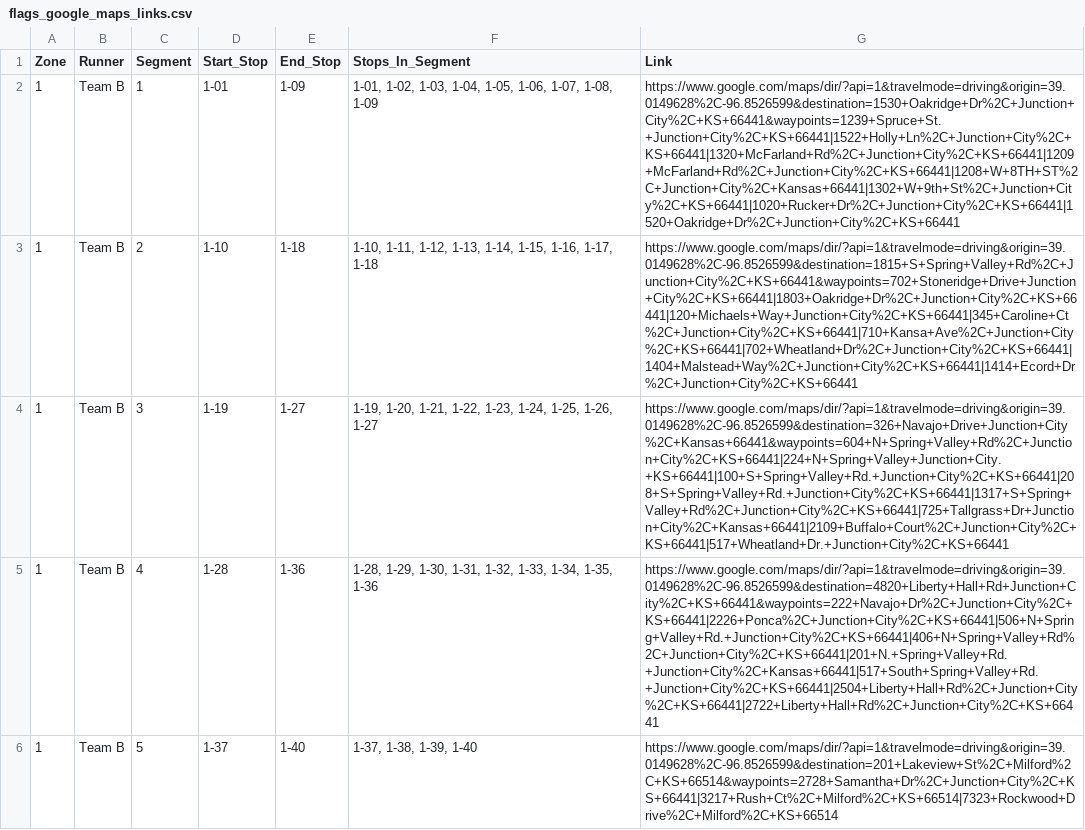
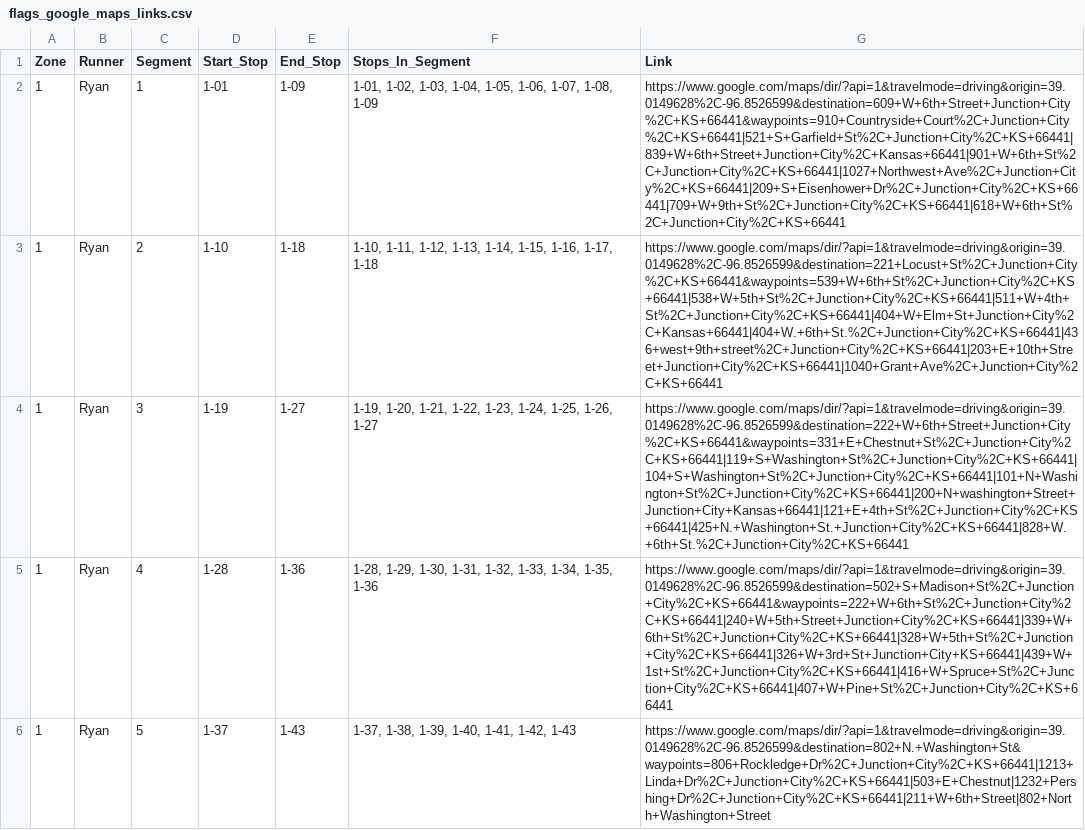
Before and after one commit to rhufcut/flags-of-geary-county-app, a CSV file: mobile-route-app/data/outputs/flags_google_maps_links.csv, drawn as a sheet; only a part is shown; the diff covers the shown part only; the diff names each change by its address in the sheet, - before the commit and + after, or states it on an @@ line.

```diff
--- a/mobile-route-app/data/outputs/flags_google_maps_links.csv
+++ b/mobile-route-app/data/outputs/flags_google_maps_links.csv
-B2:B6 (Runner): Team B
+B2:B6 (Runner): Ryan
-G2 (Link): https://www.google.com/maps/dir/?api=1&travelmode=driving&origin=39.0149628%2C-96.8526599&destination=1530+Oakridge+Dr%2C+Junction+City%2C+KS+66441&waypoints=1239+Spruce+St.+Junction+City%2C+KS+66441|1522+Holly+Ln%2C+Junction+City%2C+KS+66441|1320+McFarland+Rd%2C+Junction+City%2C+KS+66441|1209+McFarland+Rd%2C+Junction+City%2C+KS+66441|1208+W+8TH+ST%2C+Junction+City%2C+Kansas+66441|1302+W+9th+St%2C+Junction+City%2C+KS+66441|1020+Rucker+Dr%2C+Junction+City%2C+KS+66441|1520+Oakridge+Dr%2C+Junction+City%2C+KS+66441
+G2 (Link): https://www.google.com/maps/dir/?api=1&travelmode=driving&origin=39.0149628%2C-96.8526599&destination=609+W+6th+Street+Junction+City%2C+KS+66441&waypoints=910+Countryside+Court%2C+Junction+City%2C+KS+66441|521+S+Garfield+St%2C+Junction+City%2C+KS+66441|839+W+6th+Street+Junction+City%2C+Kansas+66441|901+W+6th+St%2C+Junction+City%2C+KS+66441|1027+Northwest+Ave%2C+Junction+City%2C+KS+66441|209+S+Eisenhower+Dr%2C+Junction+City%2C+KS+66441|709+W+9th+St%2C+Junction+City%2C+KS+66441|618+W+6th+St%2C+Junction+City%2C+KS+66441
-G3 (Link): https://www.google.com/maps/dir/?api=1&travelmode=driving&origin=39.0149628%2C-96.8526599&destination=1815+S+Spring+Valley+Rd%2C+Junction+City%2C+KS+66441&waypoints=702+Stoneridge+Drive+Junction+City%2C+KS+66441|1803+Oakridge+Dr%2C+Junction+City%2C+KS+66441|120+Michaels+Way+Junction+City%2C+KS+66441|345+Caroline+Ct%2C+Junction+City%2C+KS+66441|710+Kansa+Ave%2C+Junction+City%2C+KS+66441|702+Wheatland+Dr%2C+Junction+City%2C+KS+66441|1404+Malstead+Way%2C+Junction+City%2C+KS+66441|1414+Ecord+Dr%2C+Junction+City%2C+KS+66441
+G3 (Link): https://www.google.com/maps/dir/?api=1&travelmode=driving&origin=39.0149628%2C-96.8526599&destination=221+Locust+St%2C+Junction+City%2C+KS+66441&waypoints=539+W+6th+St%2C+Junction+City%2C+KS+66441|538+W+5th+St%2C+Junction+City%2C+KS+66441|511+W+4th+St%2C+Junction+City%2C+KS+66441|404+W+Elm+St+Junction+City%2C+Kansas+66441|404+W.+6th+St.%2C+Junction+City%2C+KS+66441|436+west+9th+street%2C+Junction+City%2C+KS+66441|203+E+10th+Street+Junction+City%2C+KS+66441|1040+Grant+Ave%2C+Junction+City%2C+KS+66441
-G4 (Link): https://www.google.com/maps/dir/?api=1&travelmode=driving&origin=39.0149628%2C-96.8526599&destination=326+Navajo+Drive+Junction+City%2C+Kansas+66441&waypoints=604+N+Spring+Valley+Rd%2C+Junction+City%2C+KS+66441|224+N+Spring+Valley+Junction+City.+KS+66441|100+S+Spring+Valley+Rd.+Junction+City%2C+KS+66441|208+S+Spring+Valley+Rd.+Junction+City%2C+KS+66441|1317+S+Spring+Valley+Rd%2C+Junction+City%2C+KS+66441|725+Tallgrass+Dr+Junction+City%2C+Kansas+66441|2109+Buffalo+Court%2C+Junction+City%2C+KS+66441|517+Wheatland+Dr.+Junction+City%2C+KS+66441
+G4 (Link): https://www.google.com/maps/dir/?api=1&travelmode=driving&origin=39.0149628%2C-96.8526599&destination=222+W+6th+Street+Junction+City%2C+KS+66441&waypoints=331+E+Chestnut+St%2C+Junction+City%2C+KS+66441|119+S+Washington+St%2C+Junction+City%2C+KS+66441|104+S+Washington+St%2C+Junction+City%2C+KS+66441|101+N+Washington+St%2C+Junction+City%2C+KS+66441|200+N+washington+Street+Junction+City+Kansas+66441|121+E+4th+St%2C+Junction+City%2C+KS+66441|425+N.+Washington+St.+Junction+City%2C+KS+66441|828+W.+6th+St.%2C+Junction+City%2C+KS+66441
-G5 (Link): https://www.google.com/maps/dir/?api=1&travelmode=driving&origin=39.0149628%2C-96.8526599&destination=4820+Liberty+Hall+Rd+Junction+City%2C+KS+66441&waypoints=222+Navajo+Dr%2C+Junction+City%2C+KS+66441|2226+Ponca%2C+Junction+City%2C+KS+66441|506+N+Spring+Valley+Rd.+Junction+City%2C+KS+66441|406+N+Spring+Valley+Rd%2C+Junction+City%2C+KS+66441|201+N.+Spring+Valley+Rd.+Junction+City%2C+Kansas+66441|517+South+Spring+Valley+Rd.+Junction+City%2C+KS+66441|2504+Liberty+Hall+Rd%2C+Junction+City%2C+KS+66441|2722+Liberty+Hall+Rd%2C+Junction+City%2C+KS+66441
+G5 (Link): https://www.google.com/maps/dir/?api=1&travelmode=driving&origin=39.0149628%2C-96.8526599&destination=502+S+Madison+St%2C+Junction+City%2C+KS+66441&waypoints=222+W+6th+St%2C+Junction+City%2C+KS+66441|240+W+5th+Street+Junction+City%2C+KS+66441|339+W+6th+St%2C+Junction+City%2C+KS+66441|328+W+5th+St%2C+Junction+City%2C+KS+66441|326+W+3rd+St+Junction+City+KS+66441|439+W+1st+St%2C+Junction+City%2C+KS+66441|416+W+Spruce+St%2C+Junction+City%2C+KS+66441|407+W+Pine+St%2C+Junction+City%2C+KS+66441
-E6 (End_Stop): 1-40
+E6 (End_Stop): 1-43
-F6 (Stops_In_Segment): 1-37, 1-38, 1-39, 1-40
+F6 (Stops_In_Segment): 1-37, 1-38, 1-39, 1-40, 1-41, 1-42, 1-43
-G6 (Link): https://www.google.com/maps/dir/?api=1&travelmode=driving&origin=39.0149628%2C-96.8526599&destination=201+Lakeview+St%2C+Milford%2C+KS+66514&waypoints=2728+Samantha+Dr%2C+Junction+City%2C+KS+66441|3217+Rush+Ct%2C+Milford%2C+KS+66514|7323+Rockwood+Drive%2C+Milford%2C+KS+66514
+G6 (Link): https://www.google.com/maps/dir/?api=1&travelmode=driving&origin=39.0149628%2C-96.8526599&destination=802+N.+Washington+St&waypoints=806+Rockledge+Dr%2C+Junction+City%2C+KS+66441|1213+Linda+Dr%2C+Junction+City%2C+KS+66441|503+E+Chestnut|1232+Pershing+Dr%2C+Junction+City%2C+KS+66441|211+W+6th+Street|802+North+Washington+Street
```
Also changed, not shown: 12 edited cells elsewhere in this file, 1 other file.
